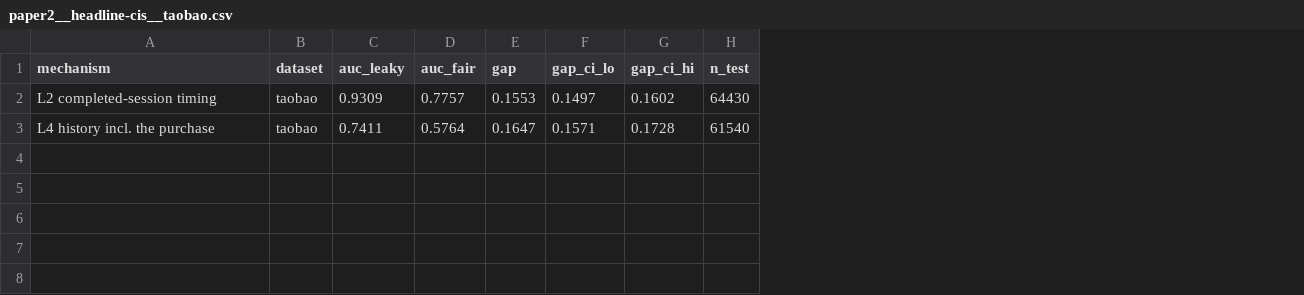
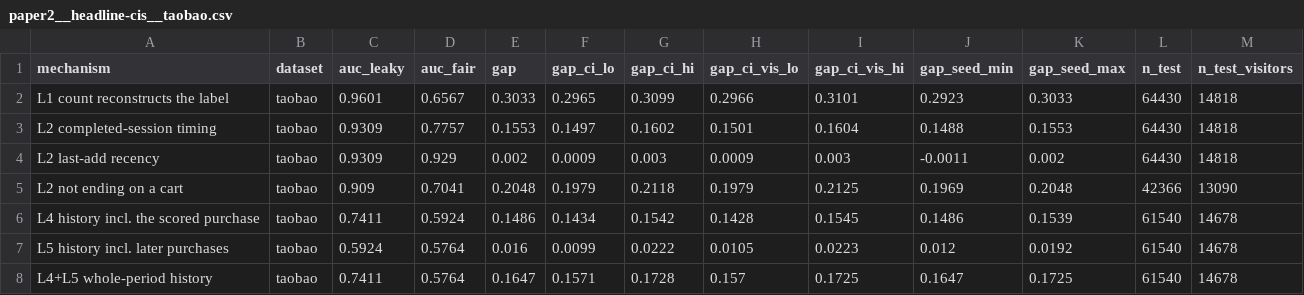
Before and after one commit to brjahanbani/cart-abandonment-leakage-audit, a CSV file: 5-Results/paper2__headline-cis__taobao.csv, drawn as a sheet; addresses are those after the commit; the diff names each change by its address in the sheet, - before the commit and + after, or states it on an @@ line.

```diff
--- a/5-Results/paper2__headline-cis__taobao.csv
+++ b/5-Results/paper2__headline-cis__taobao.csv
+column H (gap_ci_vis_lo), row 3: 0.1501; row 8: 0.157
+column I (gap_ci_vis_hi), row 3: 0.1604; row 8: 0.1725
+column J (gap_seed_min), row 3: 0.1488; row 8: 0.1647
+column K (gap_seed_max), row 3: 0.1553; row 8: 0.1725
+column M (n_test_visitors), row 3: 14818; row 8: 14678
+row 2: L1 count reconstructs the label | taobao | 0.9601 | 0.6567 | 0.3033 | 0.2965 | 0.3099 | 0.2966 | 0.3101 | 0.2923 | 0.3033 | 64430 | 14818
+row 4: L2 last-add recency | taobao | 0.9309 | 0.929 | 0.002 | 0.0009 | 0.003 | 0.0009 | 0.003 | -0.0011 | 0.002 | 64430 | 14818
+row 5: L2 not ending on a cart | taobao | 0.909 | 0.7041 | 0.2048 | 0.1979 | 0.2118 | 0.1979 | 0.2125 | 0.1969 | 0.2048 | 42366 | 13090
+row 6: L4 history incl. the scored purchase | taobao | 0.7411 | 0.5924 | 0.1486 | 0.1434 | 0.1542 | 0.1428 | 0.1545 | 0.1486 | 0.1539 | 61540 | 14678
+row 7: L5 history incl. later purchases | taobao | 0.5924 | 0.5764 | 0.016 | 0.0099 | 0.0222 | 0.0105 | 0.0223 | 0.012 | 0.0192 | 61540 | 14678
-A8 (mechanism): L4 history incl. the purchase
+A8 (mechanism): L4+L5 whole-period history
```
Also changed, not shown: 5-Results/paper2__headline-cis.csv, 5-Results/paper2__headline-cis__rees46_nov.csv, 41 other files.
